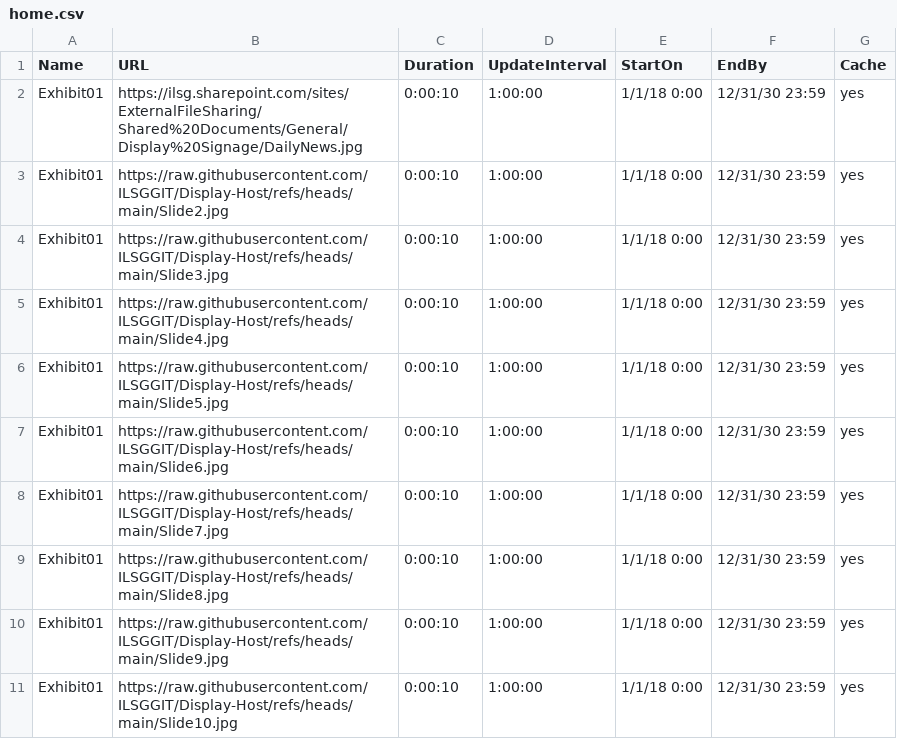
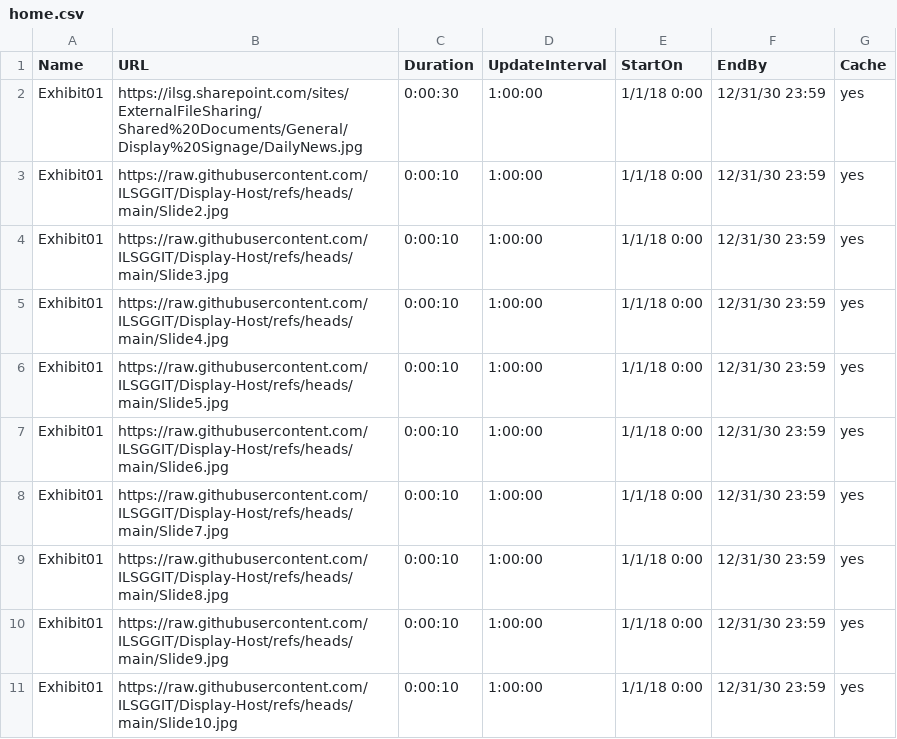
Before and after one commit to ILSGGIT/Display-Host, a CSV file: home.csv, drawn as a sheet.

Commit message:
Update home.csv

```diff
--- a/home.csv
+++ b/home.csv
@@ -1,3 +1,3 @@
 Name,URL,Duration,UpdateInterval,StartOn,EndBy,Cache
-Exhibit01,https://ilsg.sharepoint.com/sites/ExternalFileSharing/Shared%20Documents/General/Display%20Signage/DailyNews.jpg,0:00:10,1:00:00,1/1/18 0:00,12/31/30 23:59,yes
+Exhibit01,https://ilsg.sharepoint.com/sites/ExternalFileSharing/Shared%20Documents/General/Display%20Signage/DailyNews.jpg,0:00:30,1:00:00,1/1/18 0:00,12/31/30 23:59,yes
 Exhibit01,https://raw.githubusercontent.com/ILSGGIT/Display-Host/refs/heads/main/Slide2.jpg,0:00:10,1:00:00,1/1/18 0:00,12/31/30 23:59,yes
```
